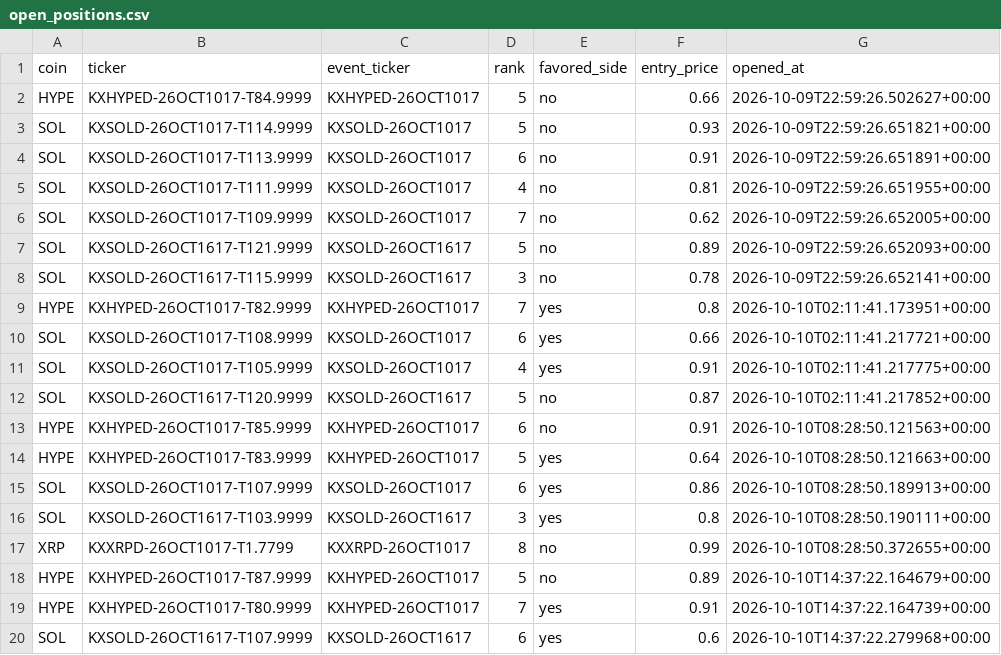
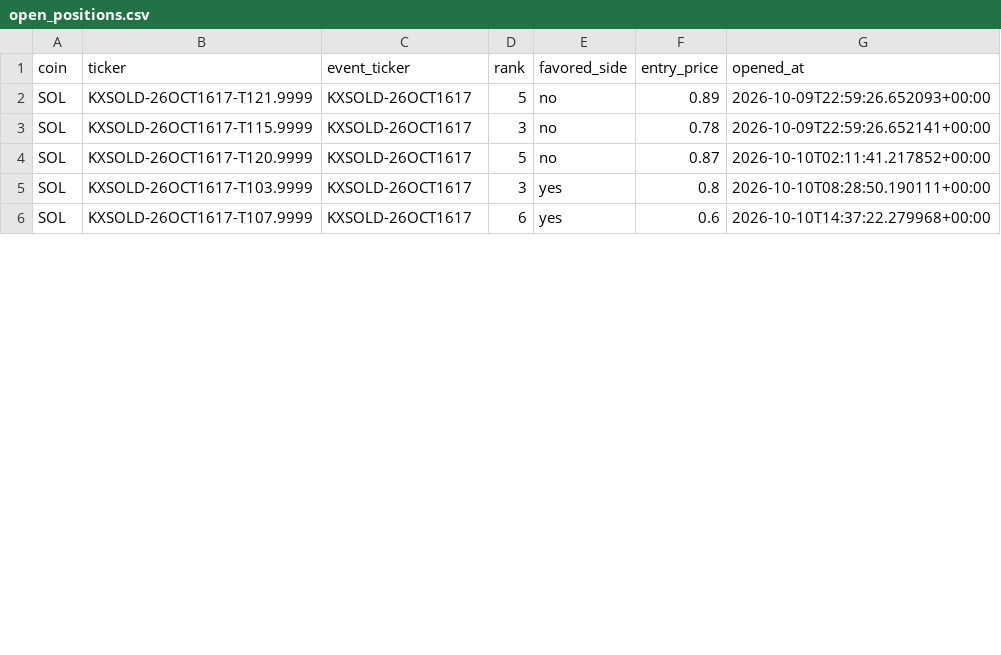
Before and after one commit to Prinxe-crypto/multicoin-midrank-bot, a CSV file: open_positions.csv, drawn as a sheet; only a part is shown; the diff covers the shown part only; the diff names each change by its address in the sheet, - before the commit and + after, or states it on an @@ line.

```diff
--- a/open_positions.csv
+++ b/open_positions.csv
-row 2: HYPE | KXHYPED-26OCT1017-T84.9999 | KXHYPED-26OCT1017 | 5 | no | 0.66 | 2026-10-09T22:59:26.502627+00:00
-row 3: SOL | KXSOLD-26OCT1017-T114.9999 | KXSOLD-26OCT1017 | 5 | no | 0.93 | 2026-10-09T22:59:26.651821+00:00
-row 4: SOL | KXSOLD-26OCT1017-T113.9999 | KXSOLD-26OCT1017 | 6 | no | 0.91 | 2026-10-09T22:59:26.651891+00:00
-row 5: SOL | KXSOLD-26OCT1017-T111.9999 | KXSOLD-26OCT1017 | 4 | no | 0.81 | 2026-10-09T22:59:26.651955+00:00
-row 6: SOL | KXSOLD-26OCT1017-T109.9999 | KXSOLD-26OCT1017 | 7 | no | 0.62 | 2026-10-09T22:59:26.652005+00:00
-row 9: HYPE | KXHYPED-26OCT1017-T82.9999 | KXHYPED-26OCT1017 | 7 | yes | 0.8 | 2026-10-10T02:11:41.173951+00:00
-row 10: SOL | KXSOLD-26OCT1017-T108.9999 | KXSOLD-26OCT1017 | 6 | yes | 0.66 | 2026-10-10T02:11:41.217721+00:00
-row 11: SOL | KXSOLD-26OCT1017-T105.9999 | KXSOLD-26OCT1017 | 4 | yes | 0.91 | 2026-10-10T02:11:41.217775+00:00
-row 13: HYPE | KXHYPED-26OCT1017-T85.9999 | KXHYPED-26OCT1017 | 6 | no | 0.91 | 2026-10-10T08:28:50.121563+00:00
-row 14: HYPE | KXHYPED-26OCT1017-T83.9999 | KXHYPED-26OCT1017 | 5 | yes | 0.64 | 2026-10-10T08:28:50.121663+00:00
-row 15: SOL | KXSOLD-26OCT1017-T107.9999 | KXSOLD-26OCT1017 | 6 | yes | 0.86 | 2026-10-10T08:28:50.189913+00:00
-row 17: XRP | KXXRPD-26OCT1017-T1.7799 | KXXRPD-26OCT1017 | 8 | no | 0.99 | 2026-10-10T08:28:50.372655+00:00
-row 18: HYPE | KXHYPED-26OCT1017-T87.9999 | KXHYPED-26OCT1017 | 5 | no | 0.89 | 2026-10-10T14:37:22.164679+00:00
-row 19: HYPE | KXHYPED-26OCT1017-T80.9999 | KXHYPED-26OCT1017 | 7 | yes | 0.91 | 2026-10-10T14:37:22.164739+00:00
```
Also changed, not shown: 8 removed rows and 18 edited cells elsewhere in this file, closed_positions.csv.
